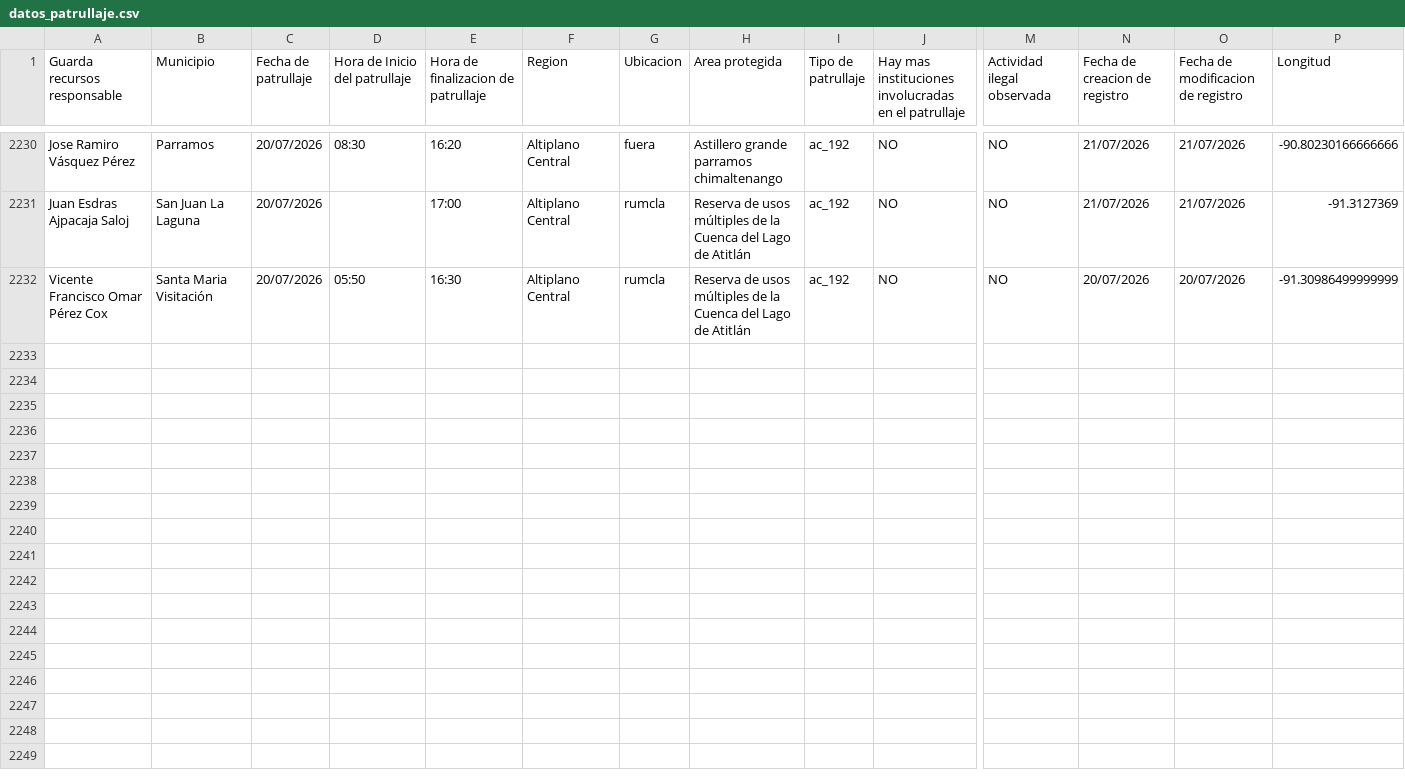
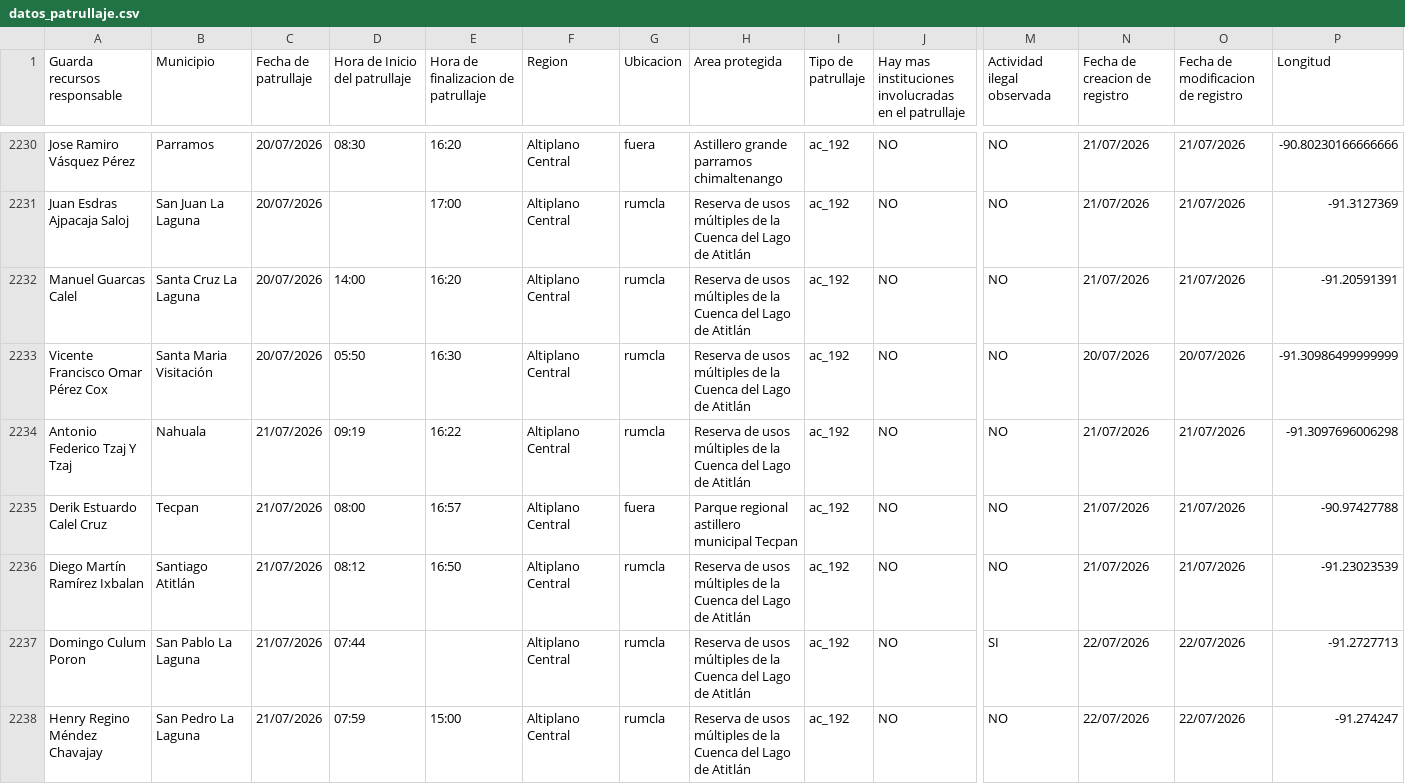
Before and after one commit to geograficaaala/guardarecursos_conap, a CSV file: docs/datos/datos_patrullaje.csv, drawn as a sheet; only a part is shown, gaps mark what is left out; rows hold the shown columns only; the diff covers the shown part only; the diff names each change by its address in the sheet, - before the commit and + after, or states it on an @@ line.

```diff
--- a/docs/datos/datos_patrullaje.csv
+++ b/docs/datos/datos_patrullaje.csv
+row 2232: Manuel Guarcas Calel | Santa Cruz La Laguna | 20/07/2026 | 14:00 | 16:20 | Altiplano Central | rumcla | Reserva de usos múltiples de la Cuenca del Lago de Atitlán | ac_192 | NO | NO | 21/07/2026 | 21/07/2026 | -91.20591391
+row 2234: Antonio Federico Tzaj Y Tzaj | Nahuala | 21/07/2026 | 09:19 | 16:22 | Altiplano Central | rumcla | Reserva de usos múltiples de la Cuenca del Lago de Atitlán | ac_192 | NO | NO | 21/07/2026 | 21/07/2026 | -91.3097696006298
+row 2235: Derik Estuardo Calel Cruz | Tecpan | 21/07/2026 | 08:00 | 16:57 | Altiplano Central | fuera | Parque regional astillero municipal Tecpan | ac_192 | NO | NO | 21/07/2026 | 21/07/2026 | -90.97427788
+row 2236: Diego Martín Ramírez Ixbalan | Santiago Atitlán | 21/07/2026 | 08:12 | 16:50 | Altiplano Central | rumcla | Reserva de usos múltiples de la Cuenca del Lago de Atitlán | ac_192 | NO | NO | 21/07/2026 | 21/07/2026 | -91.23023539
+row 2237: Domingo Culum Poron | San Pablo La Laguna | 21/07/2026 | 07:44 |  | Altiplano Central | rumcla | Reserva de usos múltiples de la Cuenca del Lago de Atitlán | ac_192 | NO | SI | 22/07/2026 | 22/07/2026 | -91.2727713
+row 2238: Henry Regino Méndez Chavajay | San Pedro La Laguna | 21/07/2026 | 07:59 | 15:00 | Altiplano Central | rumcla | Reserva de usos múltiples de la Cuenca del Lago de Atitlán | ac_192 | NO | NO | 22/07/2026 | 22/07/2026 | -91.274247
```
Also changed, not shown: 6 added rows elsewhere in this file.
